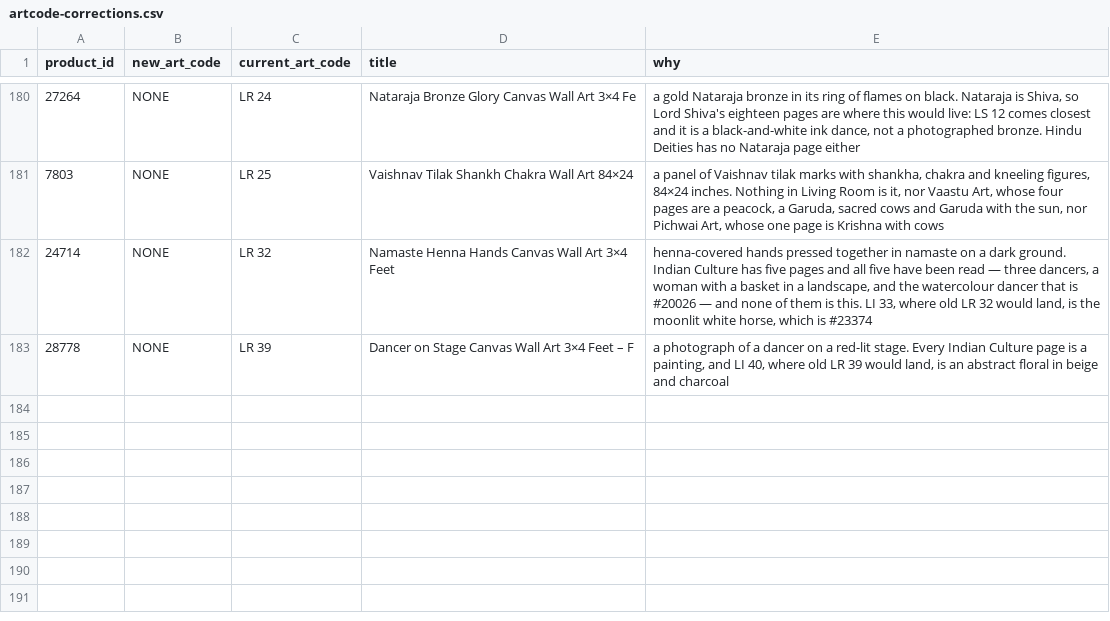
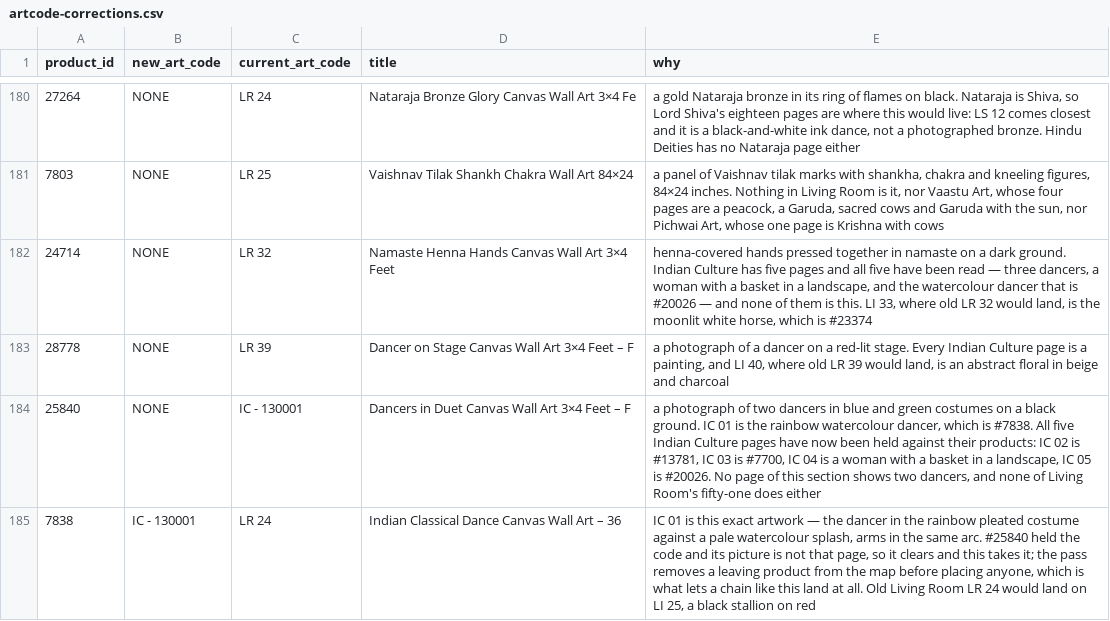
Before and after one commit to theartframer136-glitch/postero-child, a CSV file: tools/artcode-corrections.csv, drawn as a sheet; only a part is shown, gaps mark what is left out; the diff names each change by its address in the sheet, - before the commit and + after, or states it on an @@ line.

```diff
--- a/tools/artcode-corrections.csv
+++ b/tools/artcode-corrections.csv
+row 184: 25840 | NONE | IC - 130001 | Dancers in Duet Canvas Wall Art 3×4 Feet – F | a photograph of two dancers in blue and green costumes on a black ground. IC 01 is the rainbow watercolour dancer, which is #7838. All five Indian Culture pages have now been held against their products: IC 02 is #13781, IC 03 is #7700, IC 04 is a woman with a basket in a landscape, IC 05 is #20026. No page of this section shows two dancers, and none of Living Room's fifty-one does either
+row 185: 7838 | IC - 130001 | LR 24 | Indian Classical Dance Canvas Wall Art – 36 | IC 01 is this exact artwork — the dancer in the rainbow pleated costume against a pale watercolour splash, arms in the same arc. #25840 held the code and its picture is not that page, so it clears and this takes it; the pass removes a leaving product from the map before placing anyone, which is what lets a chain like this land at all. Old Living Room LR 24 would land on LI 25, a black stallion on red
```
Also changed, not shown: 1 other file.
